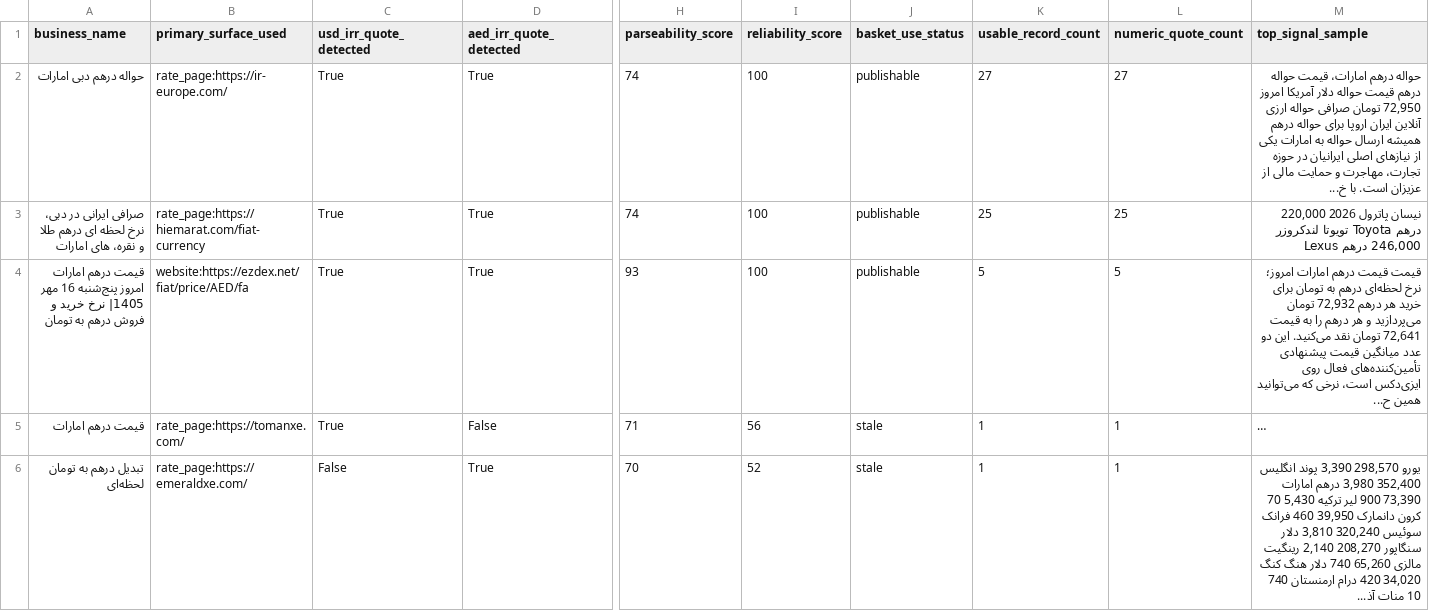
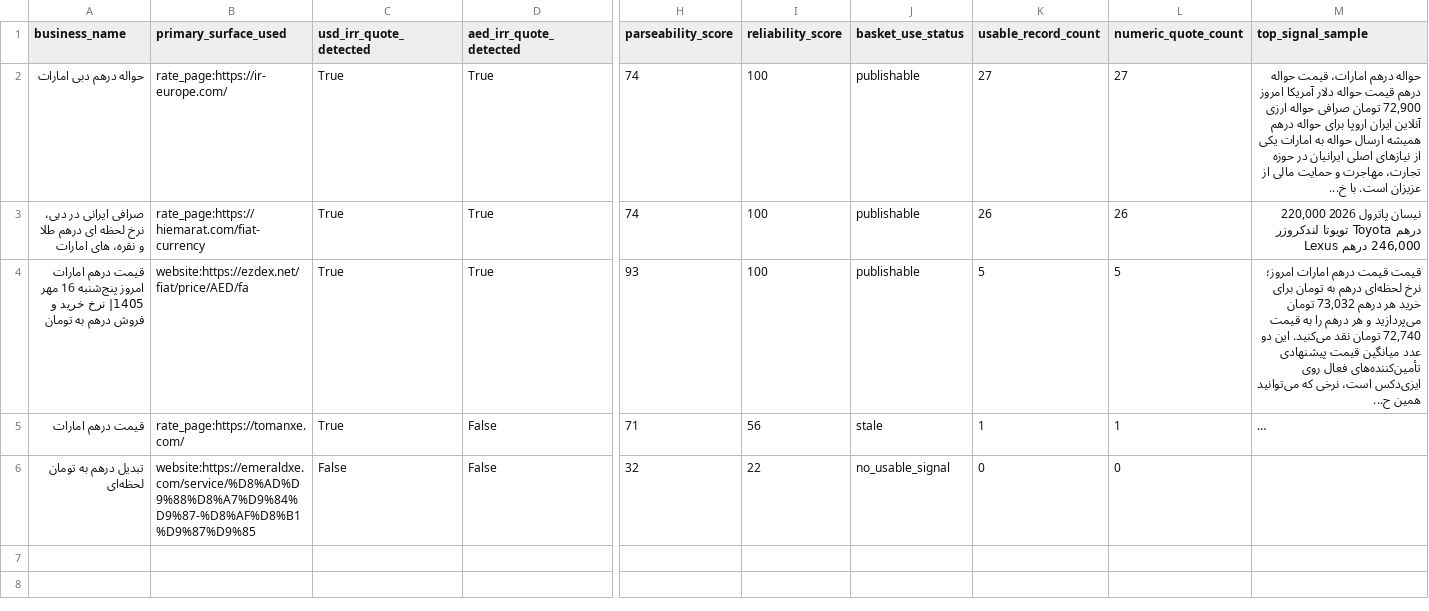
Before and after one commit to KevinMehrabi/rialwatch, a CSV file: survey_outputs/uae_basket_review.csv, drawn as a sheet; only a part is shown, gaps mark what is left out; long unchanged cells end in …; the diff names each change by its address in the sheet, - before the commit and + after, or states it on an @@ line.

```diff
--- a/survey_outputs/uae_basket_review.csv
+++ b/survey_outputs/uae_basket_review.csv
-M2 (top_signal_sample): …آمریکا امروز 72,950 تومان صرافی…
+M2 (top_signal_sample): …آمریکا امروز 72,900 تومان صرافی…
-K3 (usable_record_count): 25
+K3 (usable_record_count): 26
-L3 (numeric_quote_count): 25
+L3 (numeric_quote_count): 26
-M4 (top_signal_sample): …هر درهم 72,932 تومان می‌پردازید و هر درهم را به قیمت 72,641 تومان نقد…
+M4 (top_signal_sample): …هر درهم 73,032 تومان می‌پردازید و هر درهم را به قیمت 72,740 تومان نقد…
-B6 (primary_surface_used): rate_page:https://emeraldxe.com/
+B6 (primary_surface_used): website:https://emeraldxe.com/service/%D8%AD%D9%88%D8%A7%D9%84%D9%87-%D8%AF%D8%B1%D9%87%D9%85
-D6 (aed_irr_quote_detected): True
+D6 (aed_irr_quote_detected): False
-H6 (parseability_score): 70
+H6 (parseability_score): 32
-I6 (reliability_score): 52
+I6 (reliability_score): 22
-J6 (basket_use_status): stale
+J6 (basket_use_status): no_usable_signal
-K6 (usable_record_count): 1
+K6 (usable_record_count): 0
-L6 (numeric_quote_count): 1
+L6 (numeric_quote_count): 0
-M6 (top_signal_sample): یورو 298,570 3,390 پوند انگلیس 352,400 3,980 درهم امارات 73,390 900 لیر ترکیه 5,430 70 کرون دانمارک 39,950 460 فرانک سوئیس 320,240 3,810 دلار سنگاپور 208,270 2,140 رینگیت مالزی 65,260 740 دلار هنگ کنگ 34,020 420 درام ارمنستان 740 10 منات آذ...
+M6 (top_signal_sample): (empty)
```
Also changed, not shown: survey_outputs/regional_fx_board_candidates.csv, survey_outputs/regional_fx_board_records.csv, 19 other files.
